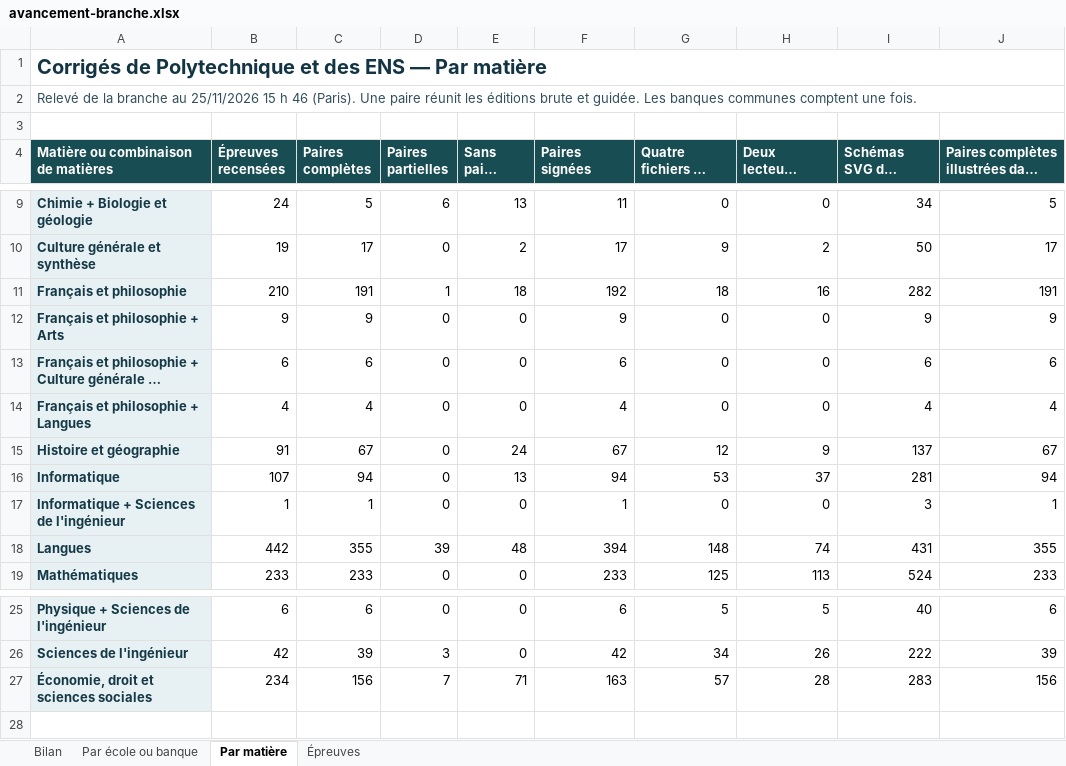
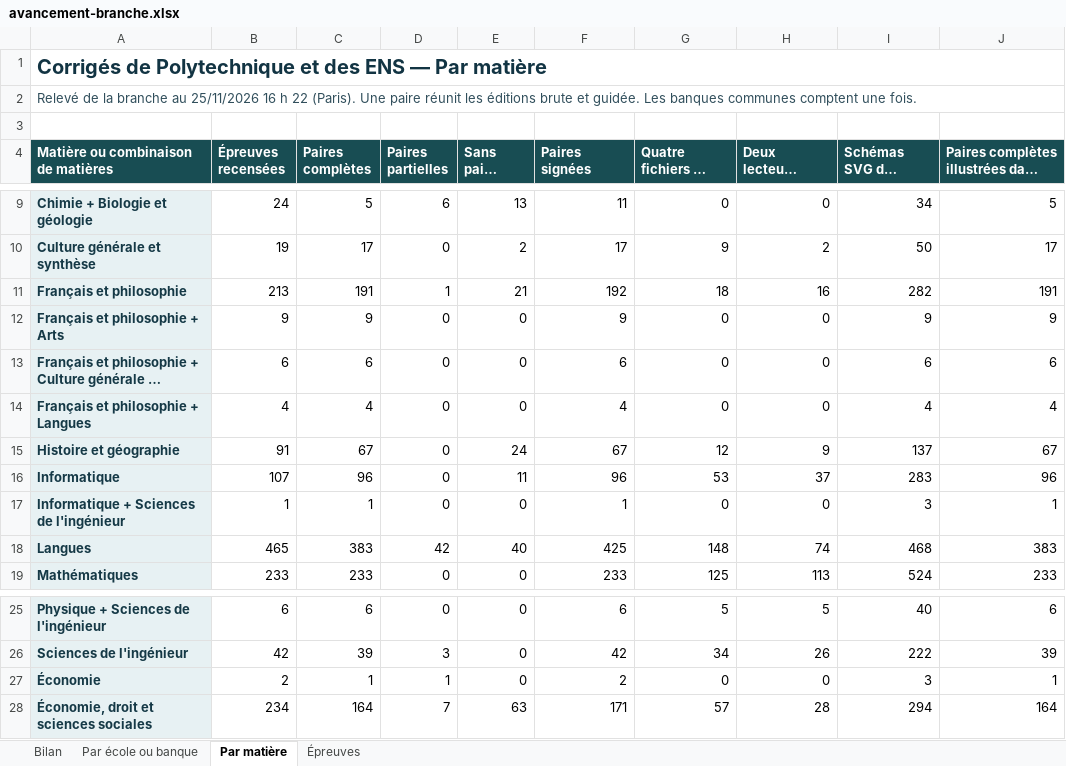
Before and after one commit to knoel99/corriges-concours, an Excel workbook: campagnes/x-ens/bilans/classeurs/avancement-branche.xlsx, sheet Par matière, drawn as a sheet; only a part is shown, gaps mark what is left out; long unchanged cells end in …; values as stored, in another font and other column widths than the file's, no borders; addresses are those after the commit; the diff names each change by its address in the sheet, - before the commit and + after, or states it on an @@ line.

```diff
--- a/campagnes/x-ens/bilans/classeurs/avancement-branche.xlsx (sheet Par matière)
+++ b/campagnes/x-ens/bilans/classeurs/avancement-branche.xlsx (sheet Par matière)
-A2: …au 25/11/2026 15 h 46 (Paris). Une…
+A2: …au 25/11/2026 16 h 22 (Paris). Une…
-B11 (Épreuves recensées): 210
+B11 (Épreuves recensées): 213
-E11 (Sans paire signée): 18
+E11 (Sans paire signée): 21
-C16 (Paires complètes): 94
+C16 (Paires complètes): 96
-E16 (Sans paire signée): 13
+E16 (Sans paire signée): 11
-F16 (Paires signées): 94
+F16 (Paires signées): 96
-I16 (Schémas SVG des complètes): 281
+I16 (Schémas SVG des complètes): 283
-J16: 94
+J16: 96
-B18 (Épreuves recensées): 442
+B18 (Épreuves recensées): 465
-C18 (Paires complètes): 355
+C18 (Paires complètes): 383
-D18 (Paires partielles): 39
+D18 (Paires partielles): 42
-E18 (Sans paire signée): 48
+E18 (Sans paire signée): 40
-F18 (Paires signées): 394
+F18 (Paires signées): 425
-I18 (Schémas SVG des complètes): 431
+I18 (Schémas SVG des complètes): 468
-J18: 355
+J18: 383
+row 27: Économie | 2 | 1 | 1 | 0 | 2 | 0 | 0 | 3 | 1
-C28 (Paires complètes): 156
+C28 (Paires complètes): 164
-E28 (Sans paire signée): 71
+E28 (Sans paire signée): 63
-F28 (Paires signées): 163
+F28 (Paires signées): 171
-I28 (Schémas SVG des complètes): 283
+I28 (Schémas SVG des complètes): 294
-J28: 156
+J28: 164
```
Also changed, not shown: sheet Épreuves, sheet Par école ou banque, sheet Bilan, 5 other files.
